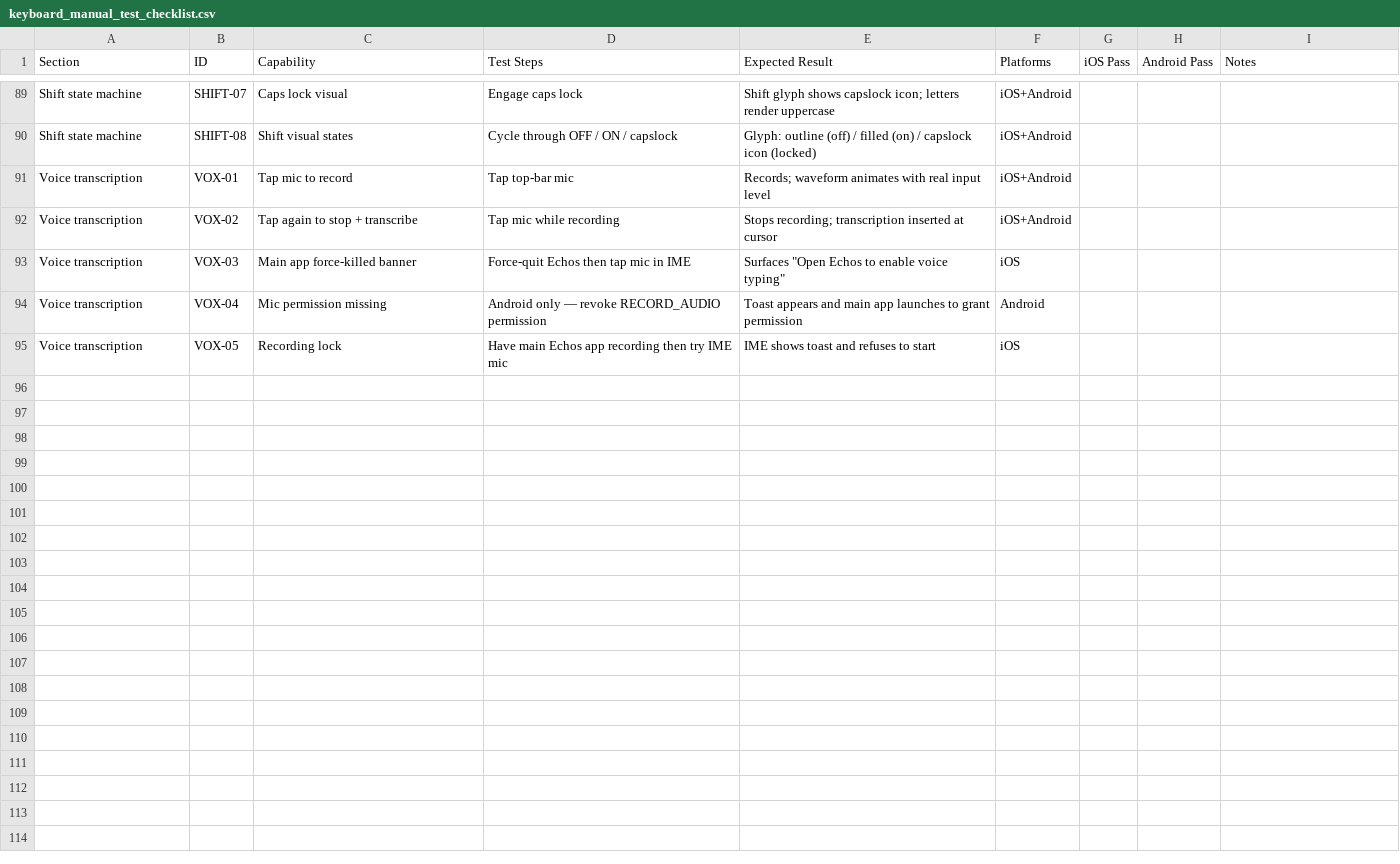
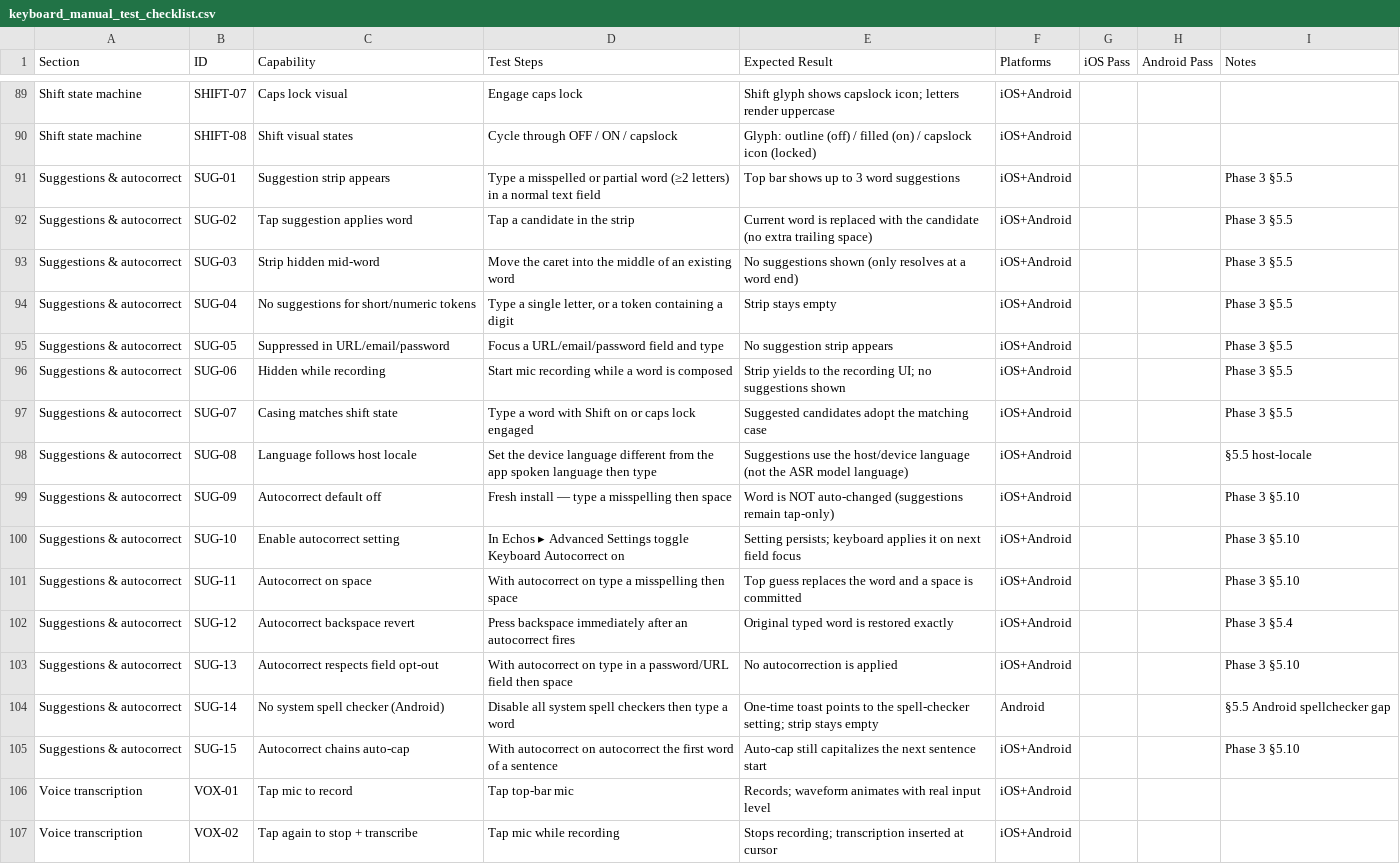
Before and after one commit to jan3dev/a1echos, a CSV file: docs/keyboard_manual_test_checklist.csv, drawn as a sheet; only a part is shown, gaps mark what is left out; the shorter side is filled out with more unchanged rows.

Commit message:
feat: add keyboard autocorrect setting + suggestion-strip settings bridge
Wire a user-facing "Keyboard Autocorrect" preference through to the native
keyboards and add the on-device suggestion strip / autocorrect-on-space
behavior on both platforms.

- settingsStore: keyboardAutocorrect preference (default off) with optimistic
  set, persistence, and rollback; mirror to the keyboard config on init/toggle
- advanced settings: Keyboard Autocorrect toggle + localization + test id
- new keyboard templates (iOS + Android): KeyboardSettings, SuggestionEngine,
  SuggestionStripView; register them in the IME build file lists
- iOS settings bridge: mirror autocorrect into App Group UserDefaults from the
  main-app transcription listener (extension can't read the app sandbox)
- suggestion language follows the host locale, independent of the ASR spoken
  language; drop the dead language-hint plumbing on iOS and the ASR-model
  locale seed on Android
- extract a shared writeJsonAtomic helper and route both keyboard config
  writers through it
- iOS keyboard: bottom-center toast (replacing the top banner)
- docs: trim completed items from keyboard_tasks.md; add Suggestions &
  autocorrect cases to the manual test checklist
- add /update-test-checklist project command; track only .claude/ agents and
  commands (ignore local state)

```diff
--- a/docs/keyboard_manual_test_checklist.csv
+++ b/docs/keyboard_manual_test_checklist.csv
@@ -90,2 +90,17 @@ Shift state machine,SHIFT-07,Caps lock visual,Engage caps lock,Shift glyph shows
 Shift state machine,SHIFT-08,Shift visual states,Cycle through OFF / ON / capslock,Glyph: outline (off) / filled (on) / capslock icon (locked),iOS+Android,,,
+Suggestions & autocorrect,SUG-01,Suggestion strip appears,Type a misspelled or partial word (≥2 letters) in a normal text field,Top bar shows up to 3 word suggestions,iOS+Android,,,Phase 3 §5.5
+Suggestions & autocorrect,SUG-02,Tap suggestion applies word,Tap a candidate in the strip,Current word is replaced with the candidate (no extra trailing space),iOS+Android,,,Phase 3 §5.5
+Suggestions & autocorrect,SUG-03,Strip hidden mid-word,Move the caret into the middle of an existing word,No suggestions shown (only resolves at a word end),iOS+Android,,,Phase 3 §5.5
+Suggestions & autocorrect,SUG-04,No suggestions for short/numeric tokens,"Type a single letter, or a token containing a digit",Strip stays empty,iOS+Android,,,Phase 3 §5.5
+Suggestions & autocorrect,SUG-05,Suppressed in URL/email/password,Focus a URL/email/password field and type,No suggestion strip appears,iOS+Android,,,Phase 3 §5.5
+Suggestions & autocorrect,SUG-06,Hidden while recording,Start mic recording while a word is composed,Strip yields to the recording UI; no suggestions shown,iOS+Android,,,Phase 3 §5.5
+Suggestions & autocorrect,SUG-07,Casing matches shift state,Type a word with Shift on or caps lock engaged,Suggested candidates adopt the matching case,iOS+Android,,,Phase 3 §5.5
+Suggestions & autocorrect,SUG-08,Language follows host locale,Set the device language different from the app spoken language then type,Suggestions use the host/device language (not the ASR model language),iOS+Android,,,§5.5 host-locale
+Suggestions & autocorrect,SUG-09,Autocorrect default off,Fresh install — type a misspelling then space,Word is NOT auto-changed (suggestions remain tap-only),iOS+Android,,,Phase 3 §5.10
+Suggestions & autocorrect,SUG-10,Enable autocorrect setting,In Echos ▸ Advanced Settings toggle Keyboard Autocorrect on,Setting persists; keyboard applies it on next field focus,iOS+Android,,,Phase 3 §5.10
+Suggestions & autocorrect,SUG-11,Autocorrect on space,With autocorrect on type a misspelling then space,Top guess replaces the word and a space is committed,iOS+Android,,,Phase 3 §5.10
+Suggestions & autocorrect,SUG-12,Autocorrect backspace revert,Press backspace immediately after an autocorrect fires,Original typed word is restored exactly,iOS+Android,,,Phase 3 §5.4
+Suggestions & autocorrect,SUG-13,Autocorrect respects field opt-out,With autocorrect on type in a password/URL field then space,No autocorrection is applied,iOS+Android,,,Phase 3 §5.10
+Suggestions & autocorrect,SUG-14,No system spell checker (Android),Disable all system spell checkers then type a word,One-time toast points to the spell-checker setting; strip stays empty,Android,,,§5.5 Android spellchecker gap
+Suggestions & autocorrect,SUG-15,Autocorrect chains auto-cap,With autocorrect on autocorrect the first word of a sentence,Auto-cap still capitalizes the next sentence start,iOS+Android,,,Phase 3 §5.10
 Voice transcription,VOX-01,Tap mic to record,Tap top-bar mic,Records; waveform animates with real input level,iOS+Android,,,
```
Also changed, not shown: 32 other files.
